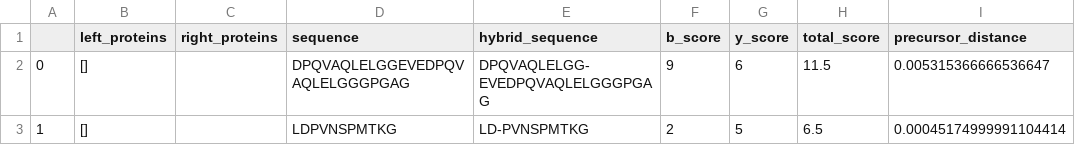
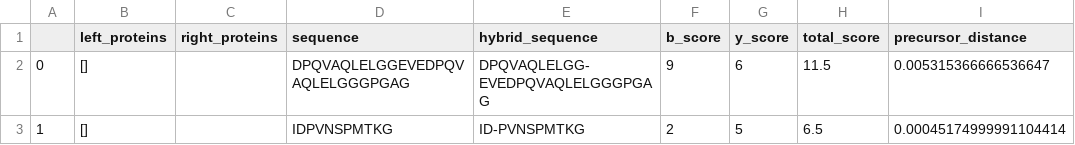
Before and after one commit to ryanlayerlab/hypedsearch, a TSV file: data/output/hybrid_summary.tsv, drawn as a sheet; only a part is shown; the diff names each change by its address in the sheet, - before the commit and + after, or states it on an @@ line.

```diff
--- a/data/output/hybrid_summary.tsv
+++ b/data/output/hybrid_summary.tsv
-D3 (sequence): LDPVNSPMTKG
+D3 (sequence): IDPVNSPMTKG
-E3 (hybrid_sequence): LD-PVNSPMTKG
+E3 (hybrid_sequence): ID-PVNSPMTKG
```
Also changed, not shown: data/output/summary.tsv, 4 other files.
